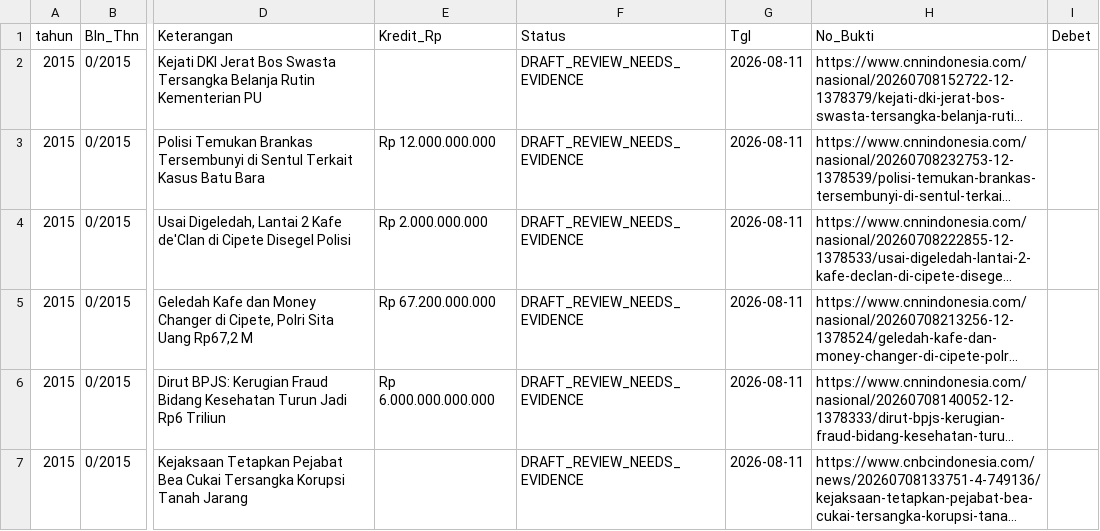
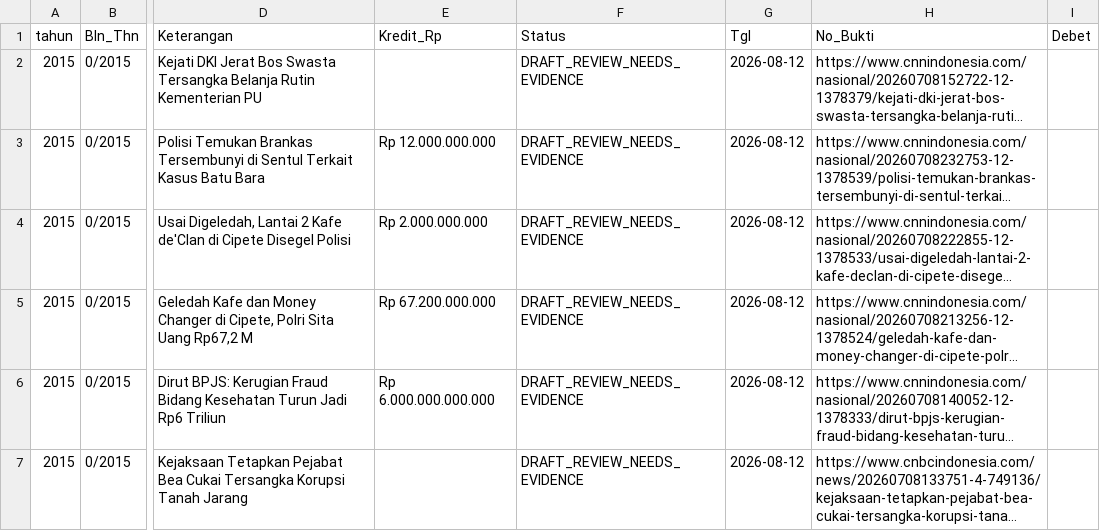
Before and after one commit to MonitoringUangRakyat/monitoring-rakyat, a CSV file: gudang-db/3_era_modern_2011_2026/ai_pengawas_2015.csv, drawn as a sheet; only a part is shown, gaps mark what is left out; long unchanged cells end in …; the diff names each change by its address in the sheet, - before the commit and + after, or states it on an @@ line.

```diff
--- a/gudang-db/3_era_modern_2011_2026/ai_pengawas_2015.csv
+++ b/gudang-db/3_era_modern_2011_2026/ai_pengawas_2015.csv
-G2:G7 (Tgl): 2026-08-11
+G2:G7 (Tgl): 2026-08-12
```
Also changed, not shown: gudang-db/3_era_modern_2011_2026/ai_pengawas_2011.csv, gudang-db/3_era_modern_2011_2026/ai_pengawas_2022.csv, 20 other files.
